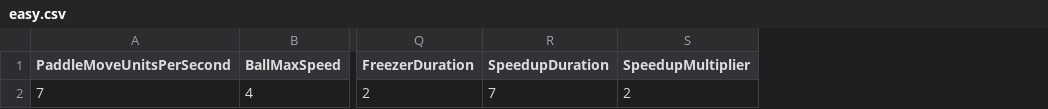
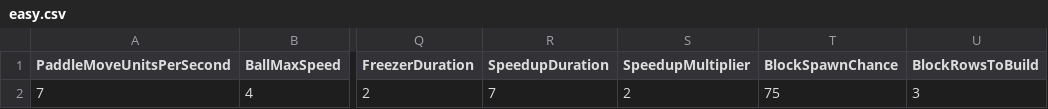
Before and after one commit to Makyrios/Wacky-Breakout, a CSV file: Assets/StreamingAssets/easy.csv, drawn as a sheet; only a part is shown, gaps mark what is left out; the diff names each change by its address in the sheet, - before the commit and + after, or states it on an @@ line.

Commit message:
Rebalanced game, added chance to generate empty rows in game, added count of rows to be generated for different difficulties

```diff
--- a/Assets/StreamingAssets/easy.csv
+++ b/Assets/StreamingAssets/easy.csv
+column T (BlockSpawnChance), row 2: 75
+column U (BlockRowsToBuild), row 2: 3
```
Also changed, not shown: Assets/StreamingAssets/hard.csv, Assets/StreamingAssets/medium.csv, 4 other files.
